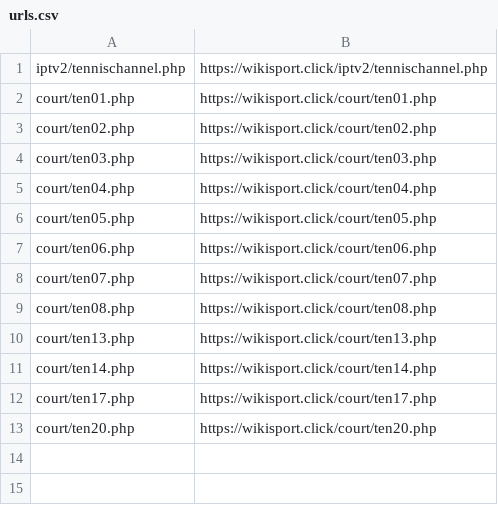
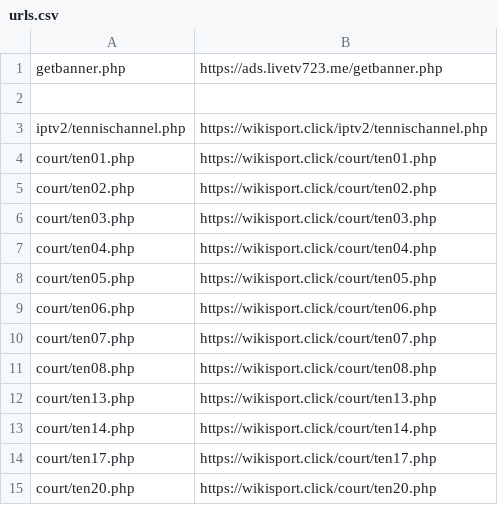
Before and after one commit to morreene/ttv, a CSV file: urls.csv, drawn as a sheet; the diff names each change by its address in the sheet, - before the commit and + after, or states it on an @@ line.

Commit message:
Update urls.csv

```diff
--- a/urls.csv
+++ b/urls.csv
+row 1: getbanner.php | https://ads.livetv723.me/getbanner.php
+row 2: (empty)
```
